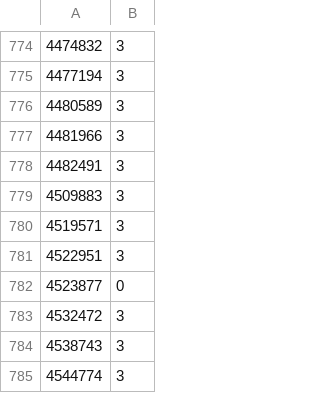
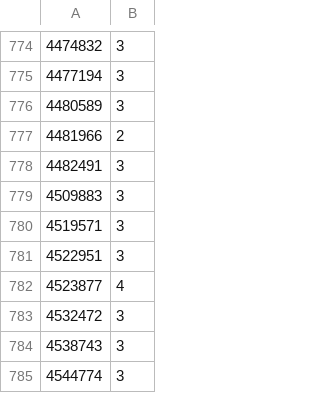
Before and after one commit to antocommi/BPClustering, a CSV file: progetto/output/BPIC15GroundTruth_ridottoT2VVS16RandomForest.csv, drawn as a sheet; only a part is shown, gaps mark what is left out; the diff covers the shown part only.

```diff
--- a/progetto/output/BPIC15GroundTruth_ridottoT2VVS16RandomForest.csv
+++ b/progetto/output/BPIC15GroundTruth_ridottoT2VVS16RandomForest.csv
@@ -776,3 +776,3 @@
 4480589,3
-4481966,3
+4481966,2
 4482491,3
@@ -781,3 +781,3 @@
 4522951,3
-4523877,0
+4523877,4
 4532472,3
```
Also changed, not shown: 32 edited cells elsewhere in this file, progetto/output/BPIC15GroundTruth_ridottoT2VVS16GMM.csv, progetto/output/BPIC15GroundTruth_ridottoT2VVS16KMeans.csv, 37 other files.
